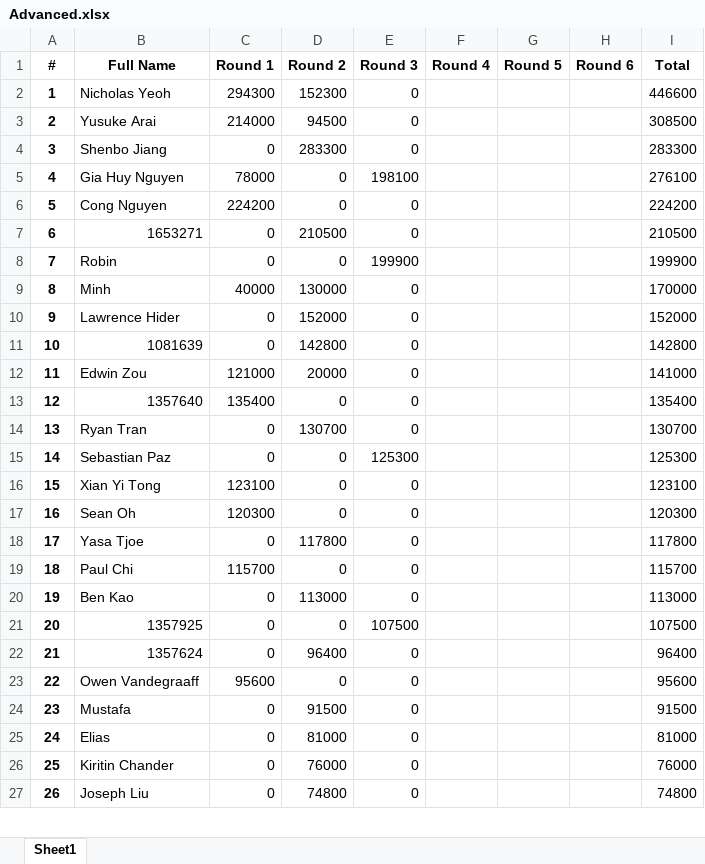
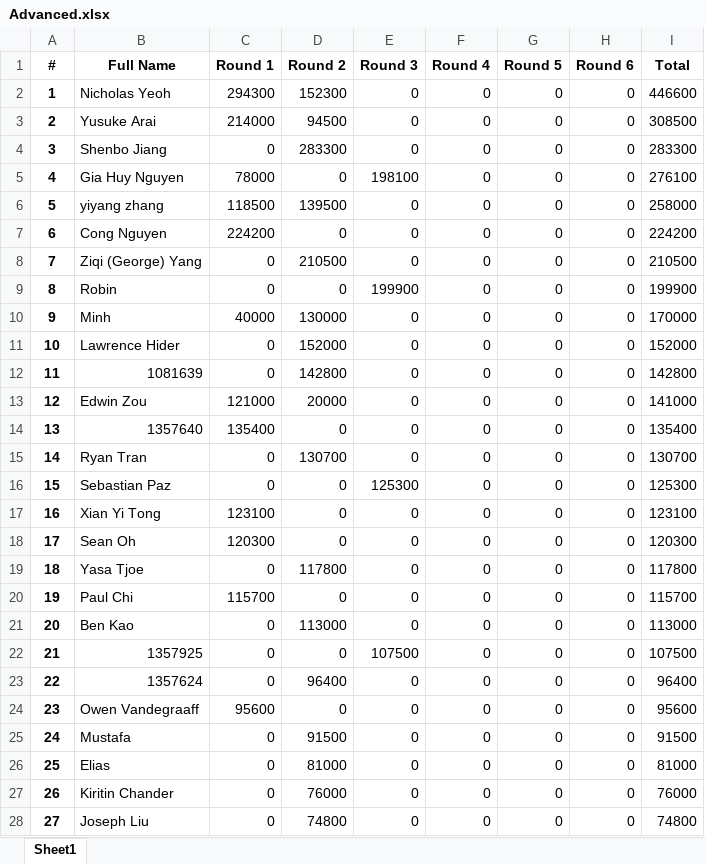
Before and after one commit to QTS-UniMelb/poker-tournament-leaderboard, an Excel workbook: public/res/leaderboards/Advanced.xlsx, sheet Sheet1, drawn as a sheet; only a part is shown; values as stored, in another font and other column widths than the file's, no borders; addresses are those after the commit; the diff covers the shown part only; the diff names each change by its address in the sheet, - before the commit and + after, or states it on an @@ line.

```diff
--- a/public/res/leaderboards/Advanced.xlsx (sheet Sheet1)
+++ b/public/res/leaderboards/Advanced.xlsx (sheet Sheet1)
-F2:F5 (Round 4): (empty)
+F2:F5 (Round 4): 0
-G2:G5 (Round 5): (empty)
+G2:G5 (Round 5): 0
-H2:H5 (Round 6): (empty)
+H2:H5 (Round 6): 0
+row 6: 5 | yiyang zhang | 118500 | 139500 | 0 | 0 | 0 | 0 | 258000
@@ column A (#) renumbered from row 7 down @@
-F7:F28 (Round 4): (empty)
+F7:F28 (Round 4): 0
-G7:G28 (Round 5): (empty)
+G7:G28 (Round 5): 0
-H7:H28 (Round 6): (empty)
+H7:H28 (Round 6): 0
-B8 (Full Name): 1653271
+B8 (Full Name): Ziqi (George) Yang
```
Also changed, not shown: 69 edited cells elsewhere in this sheet, public/res/leaderboards/Beginner.xlsx.
